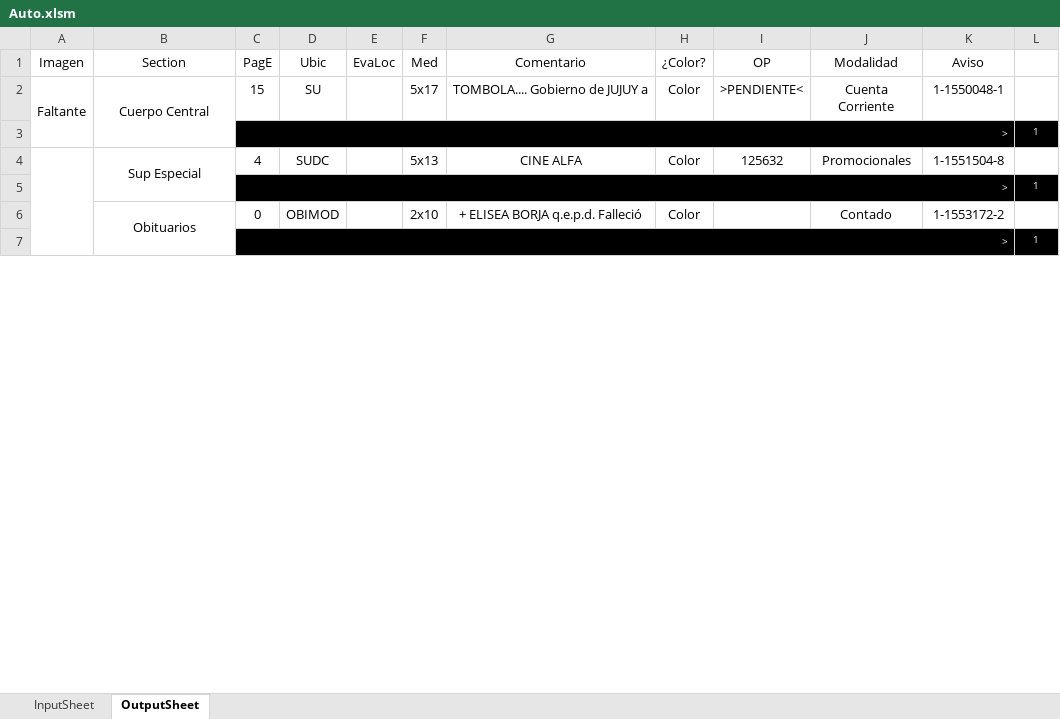
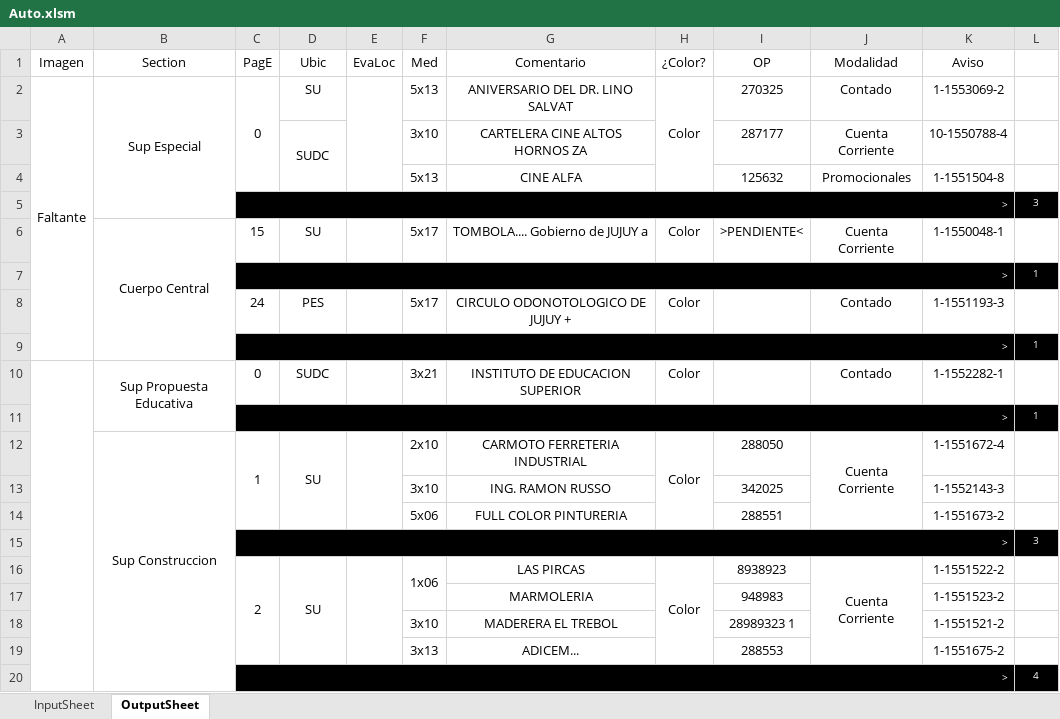
Before and after one commit to zherar7ordoya/xMSO-Excel, an Excel workbook: Auto.xlsm, sheet OutputSheet, drawn as a sheet; only a part is shown; values as stored, in another font and other column widths than the file's, no borders; conditional formats not drawn; removed rows and columns are numbered as before the commit, all else as after; the diff covers the shown part only; the diff names each change by its address in the sheet, - before the commit and + after, or states it on an @@ line.

Commit message:
Hexagonal

```diff
--- a/Auto.xlsm (sheet OutputSheet)
+++ b/Auto.xlsm (sheet OutputSheet)
+row 2: Faltante | Sup Especial | 0 | SU |  | 5x13 | ANIVERSARIO DEL DR. LINO SALVAT | Color | 270325 | Contado | 1-1553069-2 | 1
+row 3:  |  |  | SUDC |  | 3x10 | CARTELERA CINE ALTOS HORNOS ZA |  | 287177 | Cuenta Corriente | 10-1550788-4 | 1
+row 4:  |  |  |  |  | 5x13 | CINE ALFA |  | 125632 | Promocionales | 1-1551504-8 | 1
@@ row 17 moved to row 5: > @@
-A6 (Imagen): Faltante
+A6 (Imagen): (empty)
-A2:A3 merged
-B2:B3 merged
+B6:B9 merged
-row 4:  | Sup Especial | 4 | SUDC |  | 5x13 | CINE ALFA | Color | 125632 | Promocionales | 1-1551504-8 | 1
+row 8:  |  | 24 | PES |  | 5x17 | CIRCULO ODONOTOLOGICO DE JUJUY + | Color |  | Contado | 1-1551193-3 | 1
+A10:A86 merged
-B10 (Section): Obituarios
+B10 (Section): Sup Propuesta Educativa
-D10 (Ubic): OBIMOD
+D10 (Ubic): SUDC
-F10 (Med): 2x10
+F10 (Med): 3x21
-G10 (Comentario): + ELISEA BORJA q.e.p.d. Falleció
+G10 (Comentario): INSTITUTO DE EDUCACION SUPERIOR
-K10 (Aviso): 1-1553172-2
+K10 (Aviso): 1-1552282-1
+row 12:  | Sup Construccion | 1 | SU |  | 2x10 | CARMOTO FERRETERIA INDUSTRIAL | Color | 288050 | Cuenta Corriente | 1-1551672-4 | 1
+row 13:  |  |  |  |  | 3x10 | ING. RAMON RUSSO |  | 342025 |  | 1-1552143-3 | 1
+row 14:  |  |  |  |  | 5x06 | FULL COLOR PINTURERIA |  | 288551 |  | 1-1551673-2 | 1
@@ row 42 moved to row 15: > @@
+row 16:  |  | 2 | SU |  | 1x06 | LAS PIRCAS | Color | 8938923 | Cuenta Corriente | 1-1551522-2 | 1
+row 17:  |  |  |  |  |  | MARMOLERIA |  | 948983 |  | 1-1551523-2 | 1
+row 18:  |  |  |  |  | 3x10 | MADERERA EL TREBOL |  | 28989323 1 |  | 1-1551521-2 | 1
+row 19:  |  |  |  |  | 3x13 | ADICEM... |  | 288553 |  | 1-1551675-2 | 1
+row 20:  |  | > |  |  |  |  |  |  |  |  | 4
```
Also changed, not shown: 37 added rows, 17 removed rows, 3 moved rows, 14 edited cells and merged cells elsewhere in this sheet, hidden cells.
